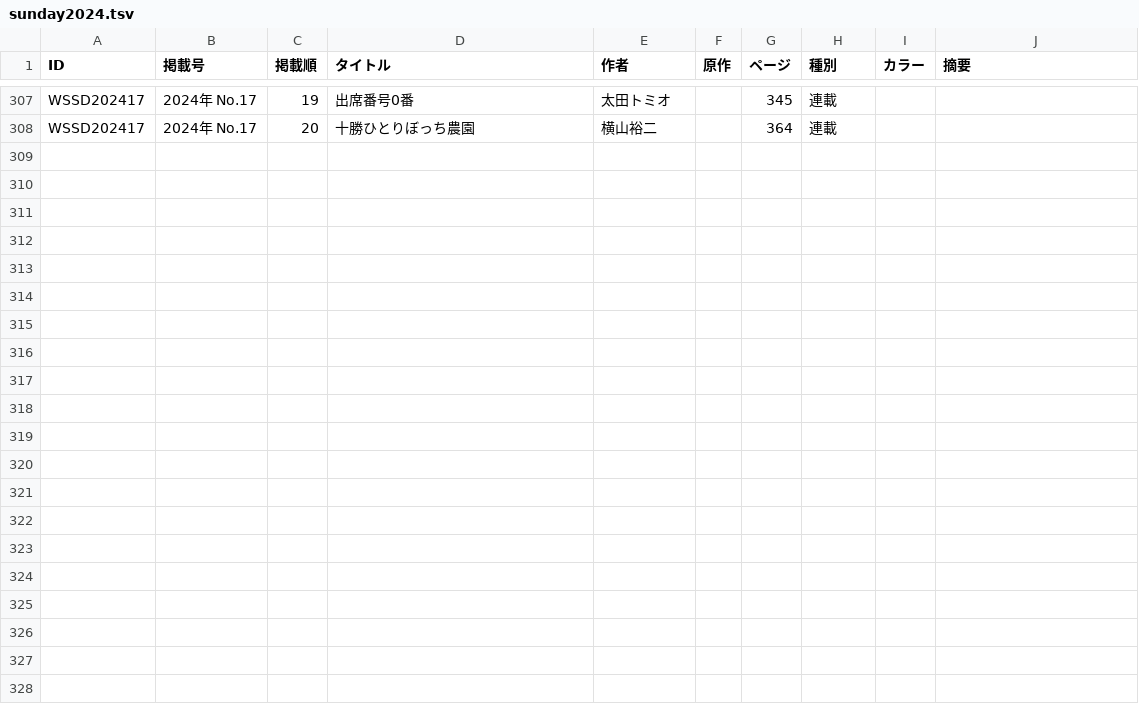
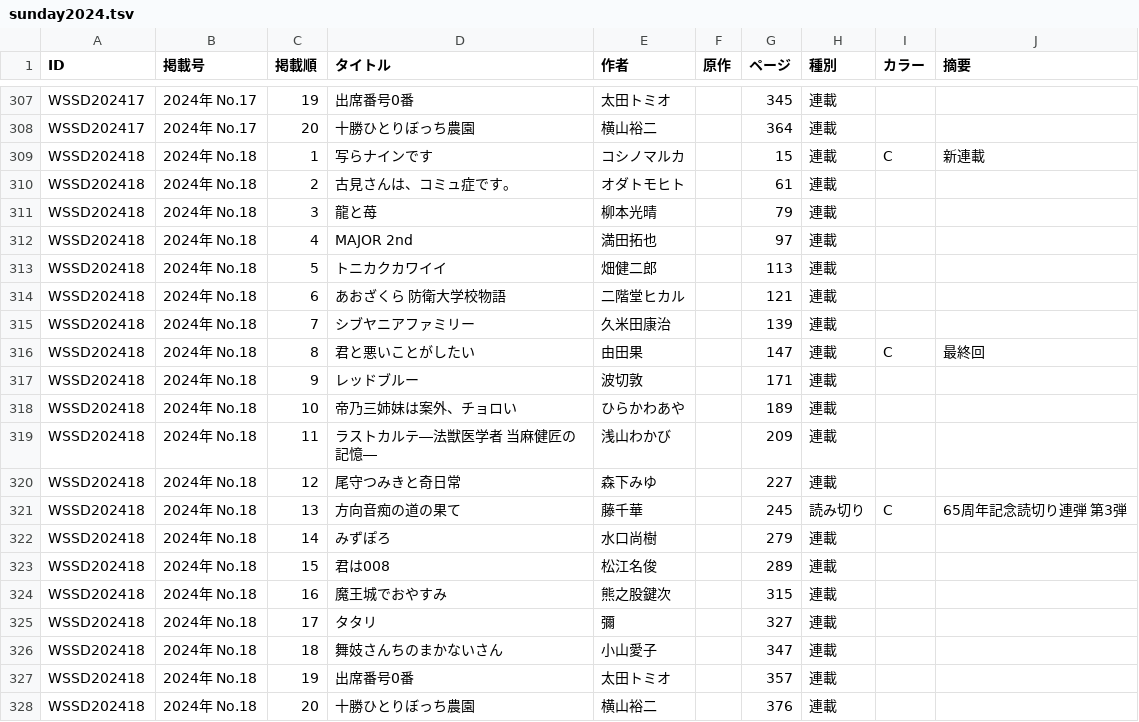
Before and after one commit to tricogimmick/comic_magazine_data, a TSV file: tsv/sunday/sunday2024.tsv, drawn as a sheet; only a part is shown, gaps mark what is left out; the diff names each change by its address in the sheet, - before the commit and + after, or states it on an @@ line.

Commit message:
週刊少年サンデー 2024年 No.18

```diff
--- a/tsv/sunday/sunday2024.tsv
+++ b/tsv/sunday/sunday2024.tsv
+row 309: WSSD202418 | 2024年 No.18 | 1 | 写らナインです | コシノマルカ |  | 15 | 連載 | C | 新連載
+row 310: WSSD202418 | 2024年 No.18 | 2 | 古見さんは、コミュ症です。 | オダトモヒト |  | 61 | 連載
+row 311: WSSD202418 | 2024年 No.18 | 3 | 龍と苺 | 柳本光晴 |  | 79 | 連載
+row 312: WSSD202418 | 2024年 No.18 | 4 | MAJOR 2nd | 満田拓也 |  | 97 | 連載
+row 313: WSSD202418 | 2024年 No.18 | 5 | トニカクカワイイ | 畑健二郎 |  | 113 | 連載
+row 314: WSSD202418 | 2024年 No.18 | 6 | あおざくら 防衛大学校物語 | 二階堂ヒカル |  | 121 | 連載
+row 315: WSSD202418 | 2024年 No.18 | 7 | シブヤニアファミリー | 久米田康治 |  | 139 | 連載
+row 316: WSSD202418 | 2024年 No.18 | 8 | 君と悪いことがしたい | 由田果 |  | 147 | 連載 | C | 最終回
+row 317: WSSD202418 | 2024年 No.18 | 9 | レッドブルー | 波切敦 |  | 171 | 連載
+row 318: WSSD202418 | 2024年 No.18 | 10 | 帝乃三姉妹は案外、チョロい | ひらかわあや |  | 189 | 連載
+row 319: WSSD202418 | 2024年 No.18 | 11 | ラストカルテ―法獣医学者 当麻健匠の記憶― | 浅山わかび |  | 209 | 連載
+row 320: WSSD202418 | 2024年 No.18 | 12 | 尾守つみきと奇日常 | 森下みゆ |  | 227 | 連載
+row 321: WSSD202418 | 2024年 No.18 | 13 | 方向音痴の道の果て | 藤千華 |  | 245 | 読み切り | C | 65周年記念読切り連弾 第3弾
+row 322: WSSD202418 | 2024年 No.18 | 14 | みずぽろ | 水口尚樹 |  | 279 | 連載
+row 323: WSSD202418 | 2024年 No.18 | 15 | 君は008 | 松江名俊 |  | 289 | 連載
+row 324: WSSD202418 | 2024年 No.18 | 16 | 魔王城でおやすみ | 熊之股鍵次 |  | 315 | 連載
+row 325: WSSD202418 | 2024年 No.18 | 17 | タタリ | 彌 |  | 327 | 連載
+row 326: WSSD202418 | 2024年 No.18 | 18 | 舞妓さんちのまかないさん | 小山愛子 |  | 347 | 連載
+row 327: WSSD202418 | 2024年 No.18 | 19 | 出席番号0番 | 太田トミオ |  | 357 | 連載
+row 328: WSSD202418 | 2024年 No.18 | 20 | 十勝ひとりぼっち農園 | 横山裕二 |  | 376 | 連載
```
